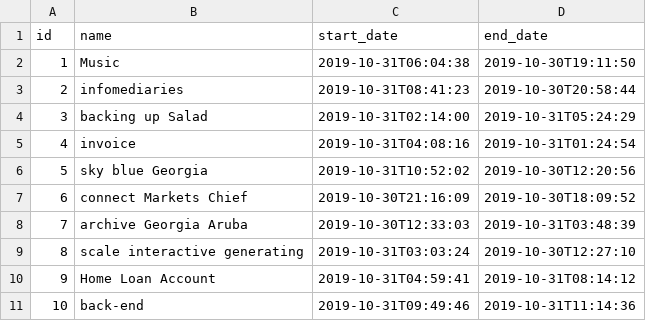
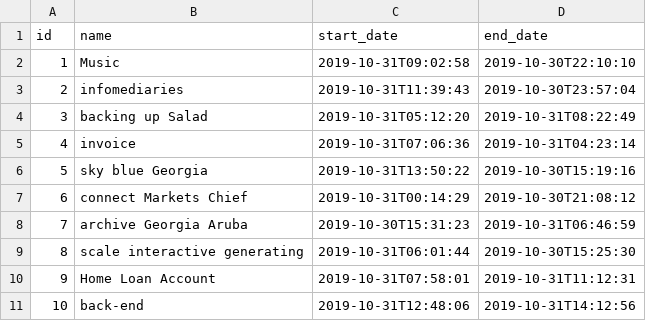
Before and after one commit to Stalyon/poker, a CSV file: src/main/resources/config/liquibase/fake-data/game.csv, drawn as a sheet.

Commit message:
Generate entities from JDL Model `poker2`
See https://start.jhipster.tech/jdl-studio/#!/view/0bc88f75-ca56-498b-8904-2f84c66566e8

```diff
--- a/src/main/resources/config/liquibase/fake-data/game.csv
+++ b/src/main/resources/config/liquibase/fake-data/game.csv
@@ -1,11 +1,11 @@
 id;name;start_date;end_date
-1;Music;2019-10-31T06:04:38;2019-10-30T19:11:50
-2;infomediaries;2019-10-31T08:41:23;2019-10-30T20:58:44
-3;backing up Salad;2019-10-31T02:14:00;2019-10-31T05:24:29
-4;invoice;2019-10-31T04:08:16;2019-10-31T01:24:54
-5;sky blue Georgia;2019-10-31T10:52:02;2019-10-30T12:20:56
-6;connect Markets Chief;2019-10-30T21:16:09;2019-10-30T18:09:52
-7;archive Georgia Aruba;2019-10-30T12:33:03;2019-10-31T03:48:39
-8;scale interactive generating;2019-10-31T03:03:24;2019-10-30T12:27:10
-9;Home Loan Account;2019-10-31T04:59:41;2019-10-31T08:14:12
-10;back-end;2019-10-31T09:49:46;2019-10-31T11:14:36
+1;Music;2019-10-31T09:02:58;2019-10-30T22:10:10
+2;infomediaries;2019-10-31T11:39:43;2019-10-30T23:57:04
+3;backing up Salad;2019-10-31T05:12:20;2019-10-31T08:22:49
+4;invoice;2019-10-31T07:06:36;2019-10-31T04:23:14
+5;sky blue Georgia;2019-10-31T13:50:22;2019-10-30T15:19:16
+6;connect Markets Chief;2019-10-31T00:14:29;2019-10-30T21:08:12
+7;archive Georgia Aruba;2019-10-30T15:31:23;2019-10-31T06:46:59
+8;scale interactive generating;2019-10-31T06:01:44;2019-10-30T15:25:30
+9;Home Loan Account;2019-10-31T07:58:01;2019-10-31T11:12:31
+10;back-end;2019-10-31T12:48:06;2019-10-31T14:12:56
```
Also changed, not shown: src/main/resources/config/liquibase/fake-data/hand.csv, src/main/resources/config/liquibase/fake-data/parse_history.csv, 17 other files.
